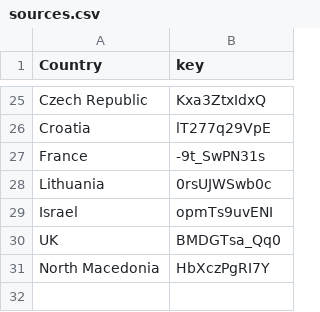
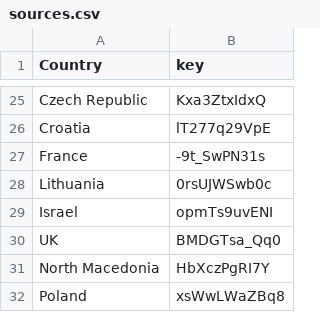
Before and after one commit to wkrzywiec/eurovision-2021, a CSV file: sources.csv, drawn as a sheet; only a part is shown, gaps mark what is left out.

Commit message:
add Poland

```diff
--- a/sources.csv
+++ b/sources.csv
@@ -31 +31,2 @@ UK,BMDGTsa_Qq0
 North Macedonia,HbXczPgRI7Y
+Poland,xsWwLWaZBq8
```
